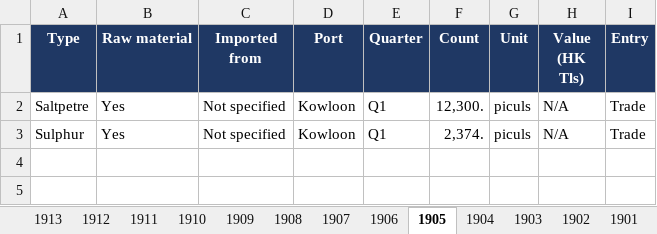
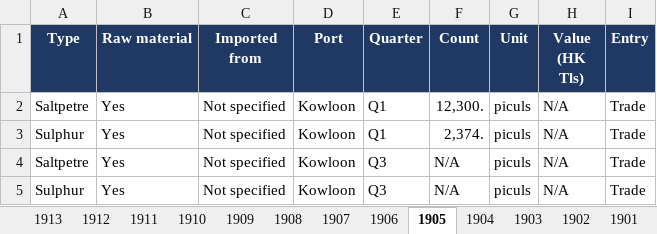
Before and after one commit to hinsonyuen/PATH-Hinson-Work-, an Excel workbook: china/workbooks/China_Arms_Imports_1883-1913.xlsx, sheet 1905, drawn as a sheet; values as stored, in another font and other column widths than the file's, no borders; the diff names each change by its address in the sheet, - before the commit and + after, or states it on an @@ line.

```diff
--- a/china/workbooks/China_Arms_Imports_1883-1913.xlsx (sheet 1905)
+++ b/china/workbooks/China_Arms_Imports_1883-1913.xlsx (sheet 1905)
+row 4: Saltpetre | Yes | Not specified | Kowloon | Q3 | N/A | piculs | N/A | Trade
+row 5: Sulphur | Yes | Not specified | Kowloon | Q3 | N/A | piculs | N/A | Trade
```
Also changed, not shown: sheet Notes, sheet Coverage, sheet 1904, china/workbooks/China_Arms_Exports_1883-1913.xlsx, 3 other files.
